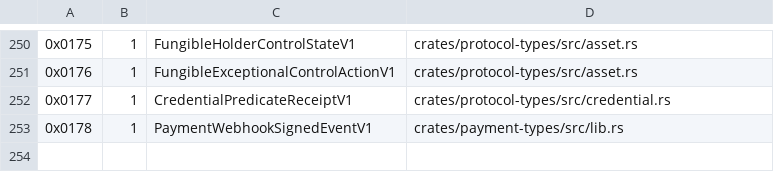
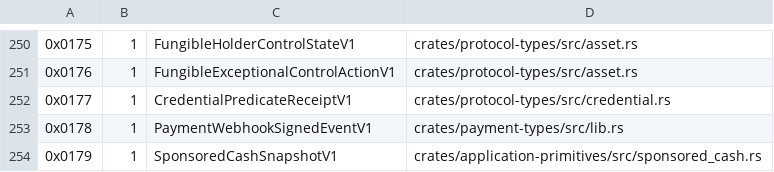
Before and after one commit to advatar/ActiveChain, a TSV file: testing/type-tag-registry-v1.tsv, drawn as a sheet; only a part is shown, gaps mark what is left out.

Commit message:
feat(cash): persist sponsored execution atomically (#14)

```diff
--- a/testing/type-tag-registry-v1.tsv
+++ b/testing/type-tag-registry-v1.tsv
@@ -253 +253,2 @@
 0x0178	1	PaymentWebhookSignedEventV1	crates/payment-types/src/lib.rs
+0x0179	1	SponsoredCashSnapshotV1	crates/application-primitives/src/sponsored_cash.rs
```
Also changed, not shown: 6 other files.
